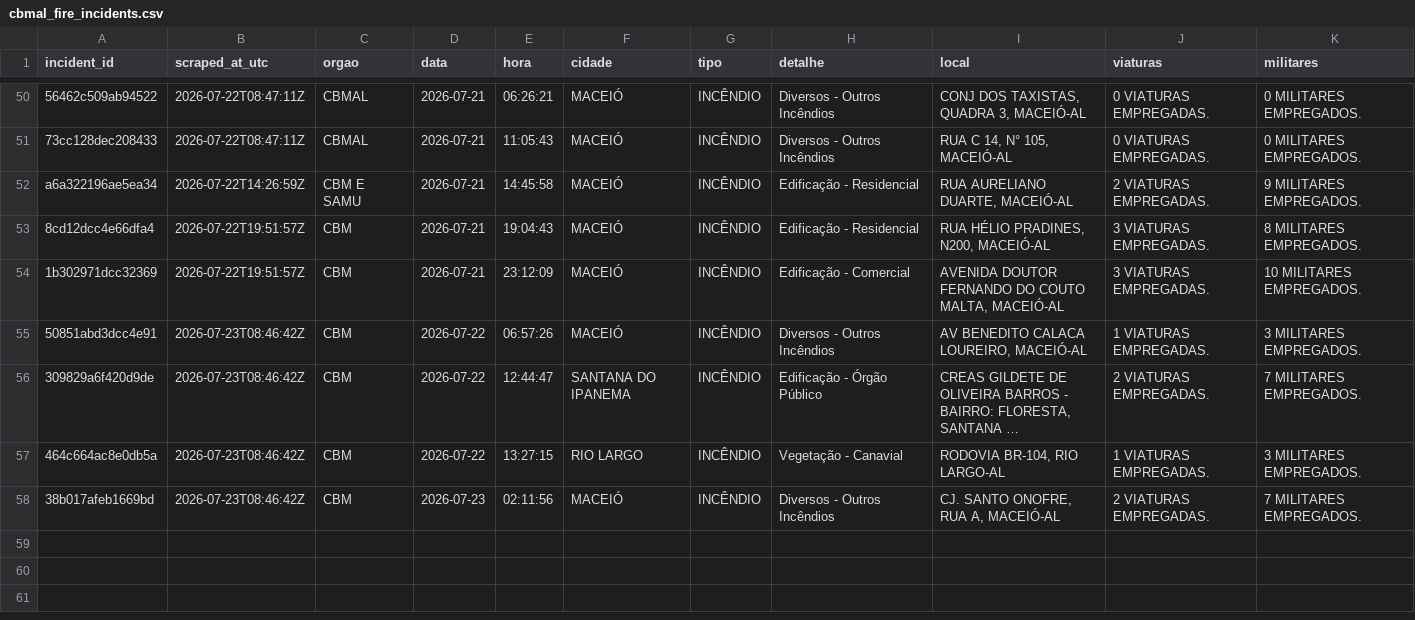
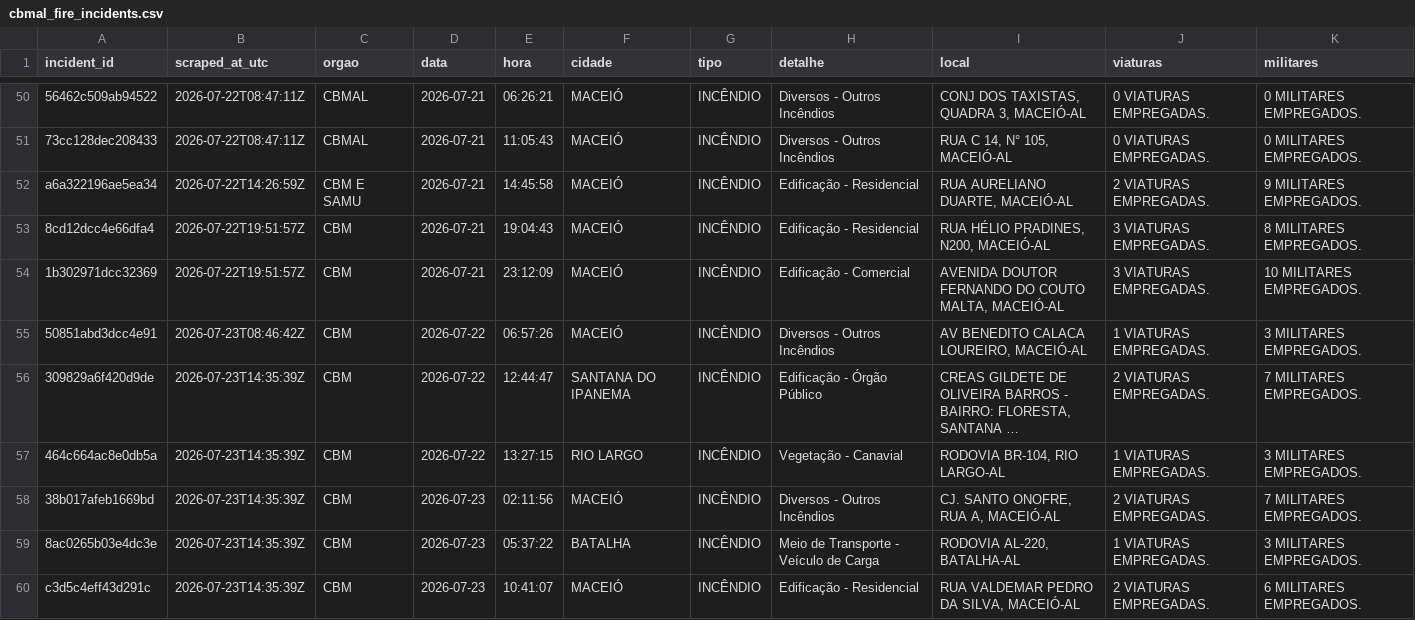
Before and after one commit to ajtga/fire-incidents, a CSV file: data/cbmal_fire_incidents.csv, drawn as a sheet; only a part is shown, gaps mark what is left out; long unchanged cells end in …; the diff names each change by its address in the sheet, - before the commit and + after, or states it on an @@ line.

```diff
--- a/data/cbmal_fire_incidents.csv
+++ b/data/cbmal_fire_incidents.csv
-B56:B58 (scraped_at_utc): 2026-07-23T08:46:42Z
+B56:B58 (scraped_at_utc): 2026-07-23T14:35:39Z
+row 59: 8ac0265b03e4dc3e | 2026-07-23T14:35:39Z | CBM | 2026-07-23 | 05:37:22 | BATALHA | INCÊNDIO | Meio de Transporte - Veículo de Carga | RODOVIA AL-220, BATALHA-AL | 1 VIATURAS EMPREGADAS. | 3 MILITARES EMPREGADOS.
+row 60: c3d5c4eff43d291c | 2026-07-23T14:35:39Z | CBM | 2026-07-23 | 10:41:07 | MACEIÓ | INCÊNDIO | Edificação - Residencial | RUA VALDEMAR PEDRO DA SILVA, MACEIÓ-AL | 2 VIATURAS EMPREGADAS. | 6 MILITARES EMPREGADOS.
```
